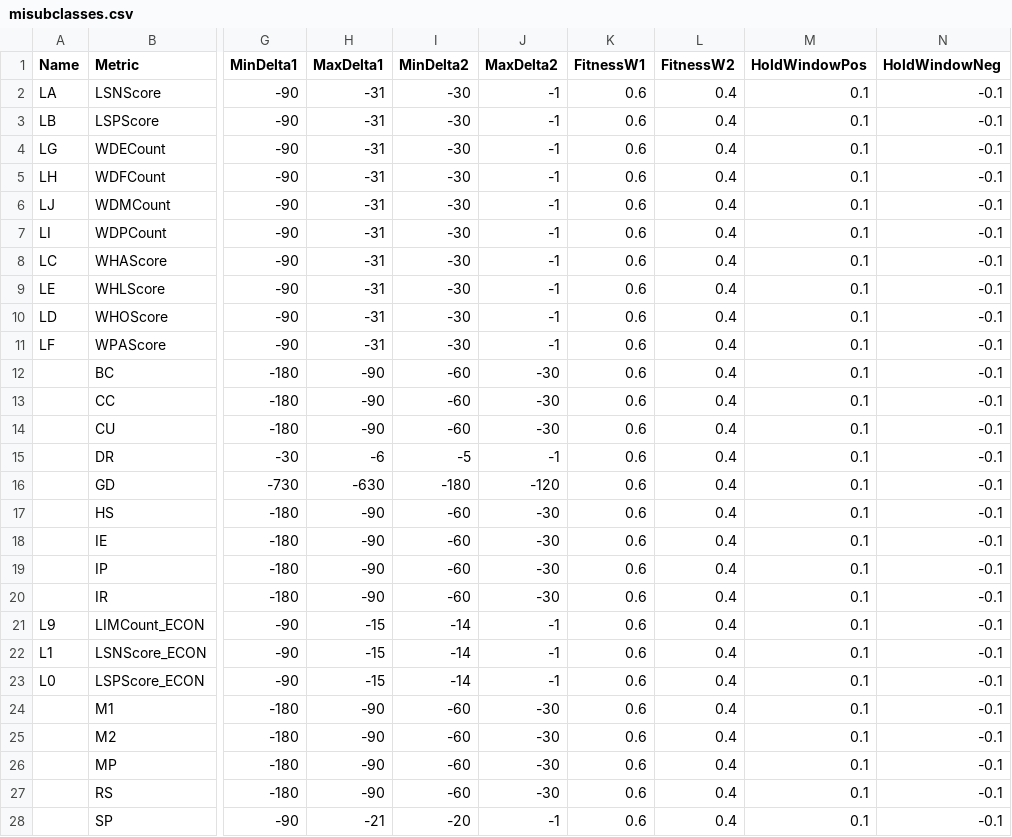
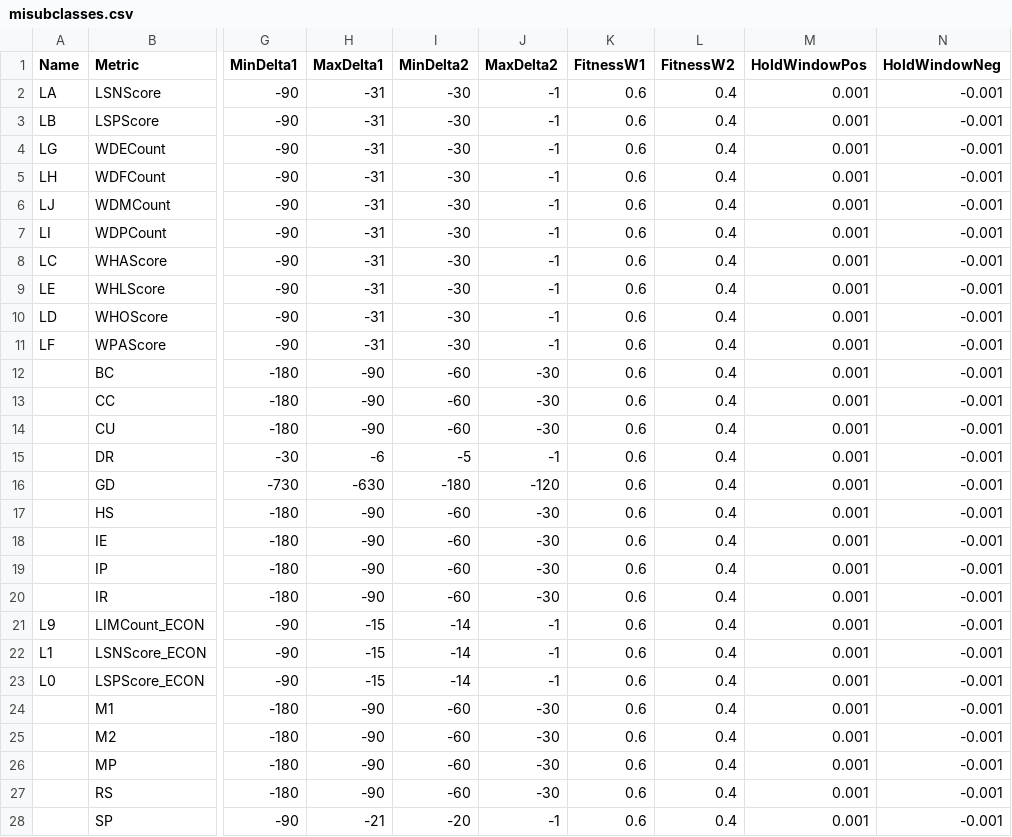
Before and after one commit to stmansour/psim, a CSV file: newdata/data/misubclasses.csv, drawn as a sheet; only a part is shown, gaps mark what is left out; the diff covers the shown part only; the diff names each change by its address in the sheet, - before the commit and + after, or states it on an @@ line.

Commit message:
modified Influencer decisions to be based on a percentage change hold window

```diff
--- a/newdata/data/misubclasses.csv
+++ b/newdata/data/misubclasses.csv
-M2:M28 (HoldWindowPos): 0.1
+M2:M28 (HoldWindowPos): 0.001
-N2:N28 (HoldWindowNeg): -0.1
+N2:N28 (HoldWindowNeg): -0.001
```
Also changed, not shown: 18 edited cells elsewhere in this file, 3 other files.
